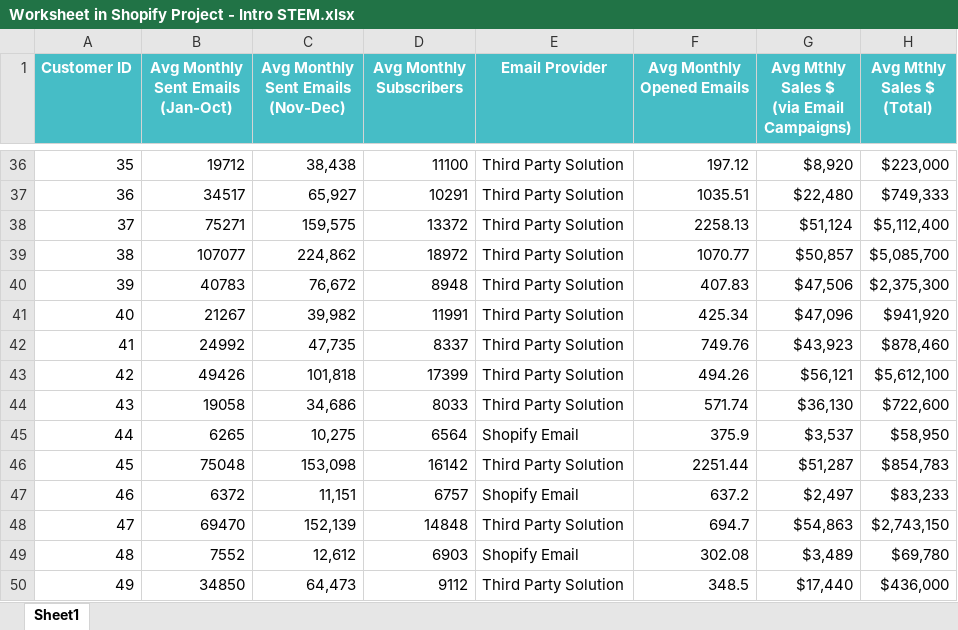
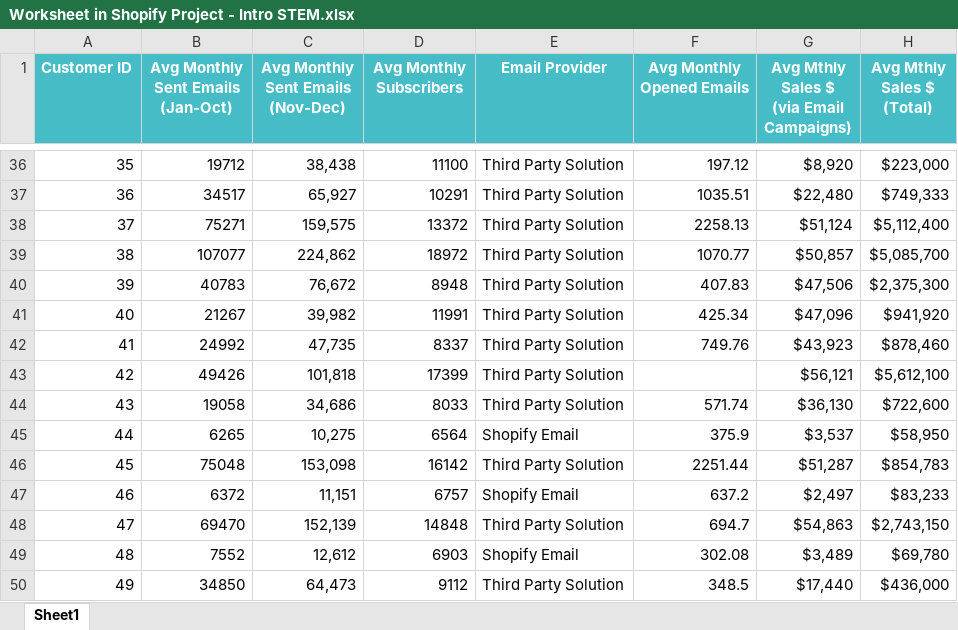
Before and after one commit to daveqwerty1007/ShopifyProject, an Excel workbook: Worksheet in Shopify Project - Intro STEM.xlsx, sheet Sheet1, drawn as a sheet; only a part is shown, gaps mark what is left out; values as stored, in another font and other column widths than the file's, no borders; the diff names each change by its address in the sheet, - before the commit and + after, or states it on an @@ line.

Commit message:
orgnized the files in the Shopify project

```diff
--- a/Worksheet in Shopify Project - Intro STEM.xlsx (sheet Sheet1)
+++ b/Worksheet in Shopify Project - Intro STEM.xlsx (sheet Sheet1)
-F43 (Avg Monthly Opened Emails): 494.26
+F43 (Avg Monthly Opened Emails): (empty)
```
Also changed, not shown: 1 other file.
